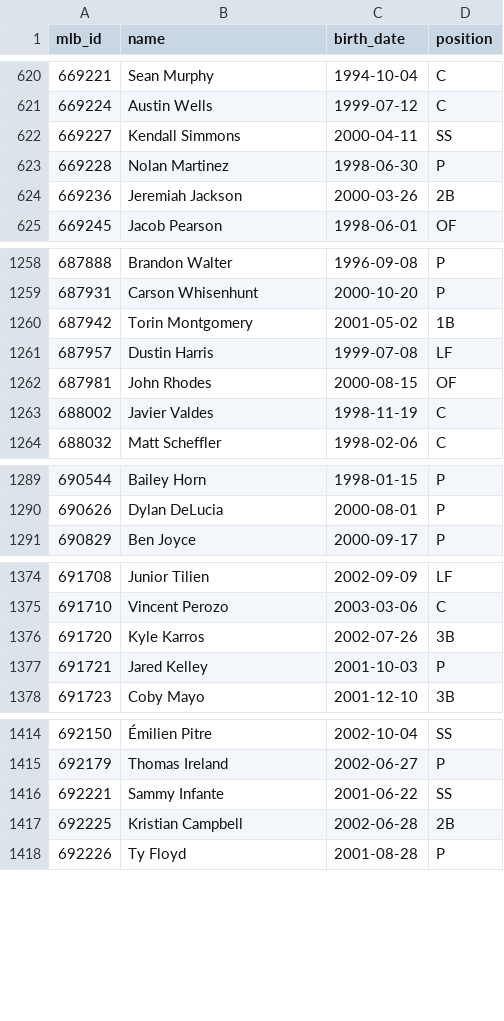
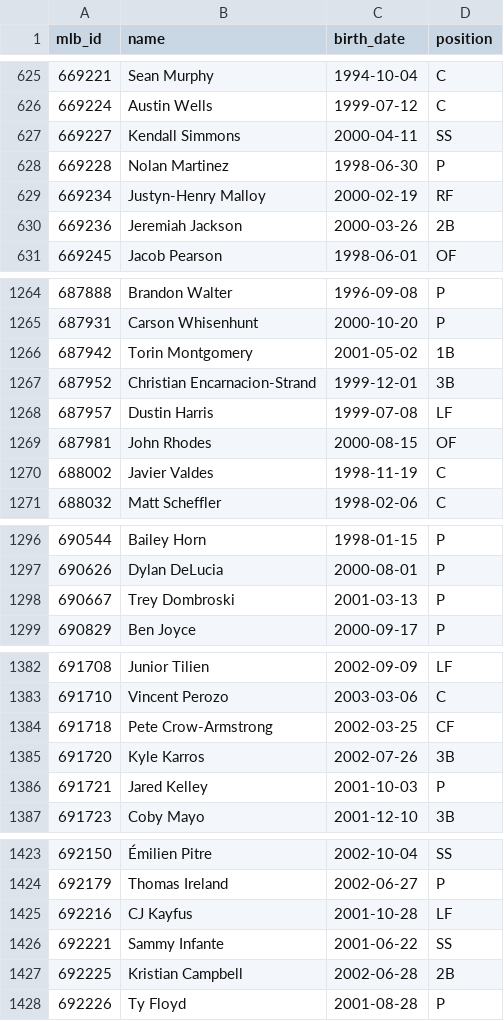
Before and after one commit to Its-a-space-station/sports_cards_research_and_modeling, a CSV file: data/reference/player_info_class.csv, drawn as a sheet; only a part is shown, gaps mark what is left out; the diff covers the shown part only; the diff names each change by its address in the sheet, - before the commit and + after, or states it on an @@ line.

```diff
--- a/data/reference/player_info_class.csv
+++ b/data/reference/player_info_class.csv
+row 629: 669234 | Justyn-Henry Malloy | 2000-02-19 | RF
+row 1267: 687952 | Christian Encarnacion-Strand | 1999-12-01 | 3B
+row 1298: 690667 | Trey Dombroski | 2001-03-13 | P
+row 1384: 691718 | Pete Crow-Armstrong | 2002-03-25 | CF
+row 1425: 692216 | CJ Kayfus | 2001-10-28 | LF
```
Also changed, not shown: 8 added rows elsewhere in this file, data/reference/class_universe_audit.csv, 1 other file.
